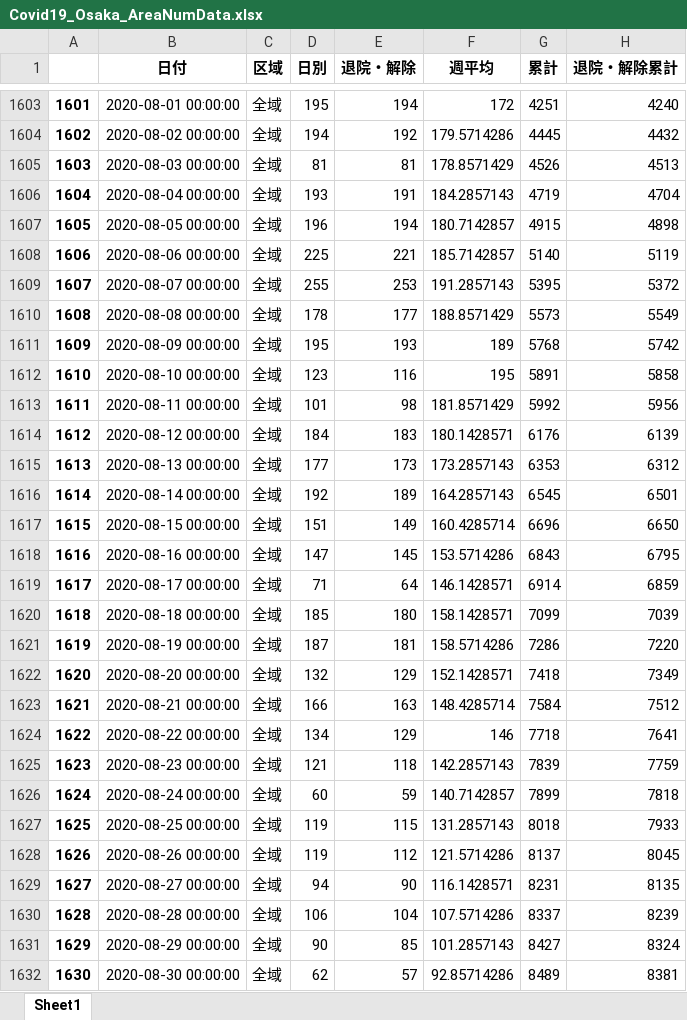
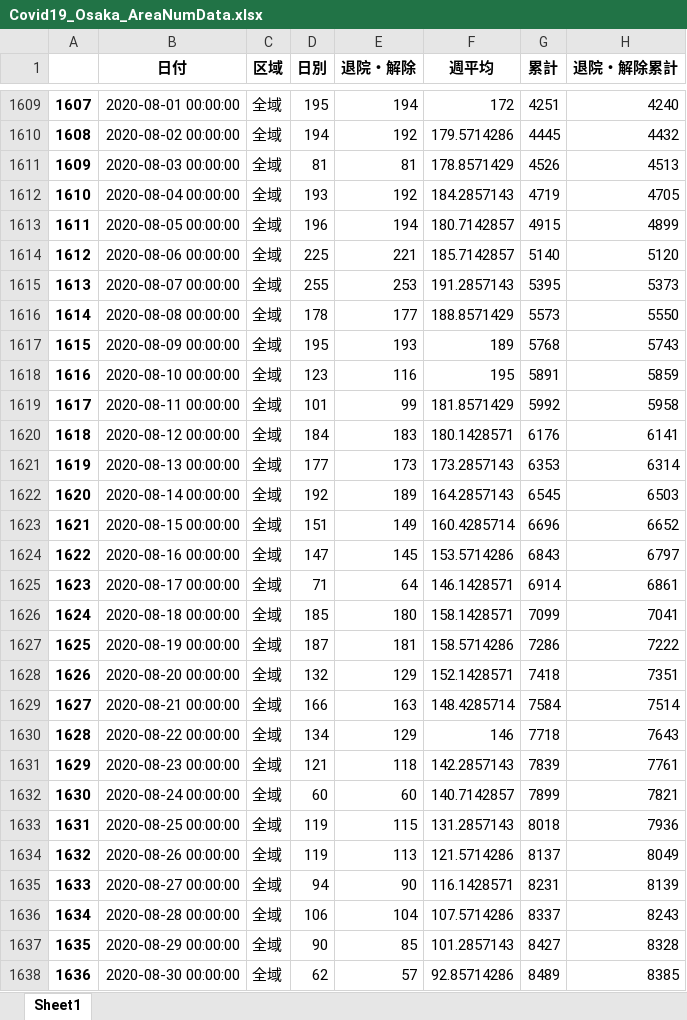
Before and after one commit to massatacker/Covid19OsakaAreaTwonHeroku, an Excel workbook: Covid19_Osaka_AreaNumData.xlsx, sheet Sheet1, drawn as a sheet; only a part is shown, gaps mark what is left out; values as stored, in another font and other column widths than the file's, no borders; addresses are those after the commit; the diff covers the shown part only; the diff names each change by its address in the sheet, - before the commit and + after, or states it on an @@ line.

```diff
--- a/Covid19_Osaka_AreaNumData.xlsx (sheet Sheet1)
+++ b/Covid19_Osaka_AreaNumData.xlsx (sheet Sheet1)
@@ column A renumbered between rows 239 and 1659 @@
-E1612 (退院・解除): 191
+E1612 (退院・解除): 192
-H1612 (退院・解除累計): 4704
+H1612 (退院・解除累計): 4705
-H1613 (退院・解除累計): 4898
+H1613 (退院・解除累計): 4899
-H1614 (退院・解除累計): 5119
+H1614 (退院・解除累計): 5120
-H1615 (退院・解除累計): 5372
+H1615 (退院・解除累計): 5373
-H1616 (退院・解除累計): 5549
+H1616 (退院・解除累計): 5550
-H1617 (退院・解除累計): 5742
+H1617 (退院・解除累計): 5743
-H1618 (退院・解除累計): 5858
+H1618 (退院・解除累計): 5859
-E1619 (退院・解除): 98
+E1619 (退院・解除): 99
-H1619 (退院・解除累計): 5956
+H1619 (退院・解除累計): 5958
-H1620 (退院・解除累計): 6139
+H1620 (退院・解除累計): 6141
-H1621 (退院・解除累計): 6312
+H1621 (退院・解除累計): 6314
-H1622 (退院・解除累計): 6501
+H1622 (退院・解除累計): 6503
-H1623 (退院・解除累計): 6650
+H1623 (退院・解除累計): 6652
-H1624 (退院・解除累計): 6795
+H1624 (退院・解除累計): 6797
-H1625 (退院・解除累計): 6859
+H1625 (退院・解除累計): 6861
-H1626 (退院・解除累計): 7039
+H1626 (退院・解除累計): 7041
-H1627 (退院・解除累計): 7220
+H1627 (退院・解除累計): 7222
-H1628 (退院・解除累計): 7349
+H1628 (退院・解除累計): 7351
-H1629 (退院・解除累計): 7512
+H1629 (退院・解除累計): 7514
-H1630 (退院・解除累計): 7641
+H1630 (退院・解除累計): 7643
-H1631 (退院・解除累計): 7759
+H1631 (退院・解除累計): 7761
-E1632 (退院・解除): 59
+E1632 (退院・解除): 60
-H1632 (退院・解除累計): 7818
+H1632 (退院・解除累計): 7821
-H1633 (退院・解除累計): 7933
+H1633 (退院・解除累計): 7936
-E1634 (退院・解除): 112
+E1634 (退院・解除): 113
-H1634 (退院・解除累計): 8045
+H1634 (退院・解除累計): 8049
-H1635 (退院・解除累計): 8135
+H1635 (退院・解除累計): 8139
-H1636 (退院・解除累計): 8239
+H1636 (退院・解除累計): 8243
-H1637 (退院・解除累計): 8324
+H1637 (退院・解除累計): 8328
-H1638 (退院・解除累計): 8381
+H1638 (退院・解除累計): 8385
```
Also changed, not shown: other rows of this sheet, Covid19_Osaka_TownNumData.xlsx.
